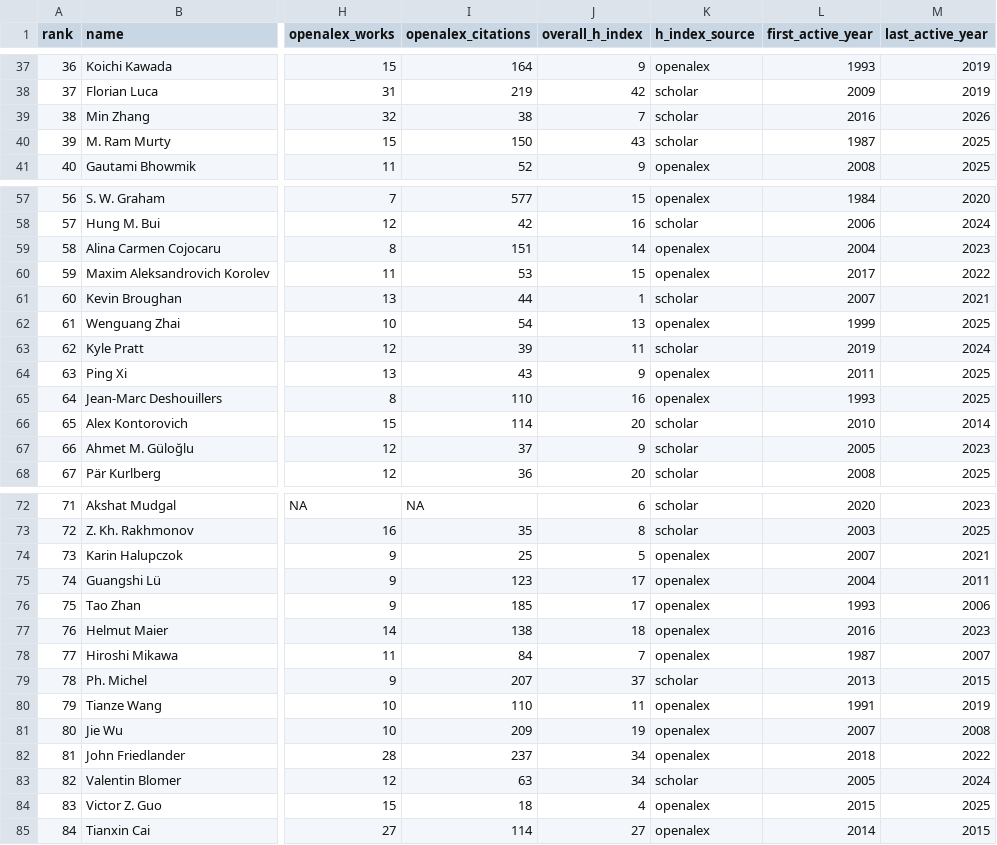
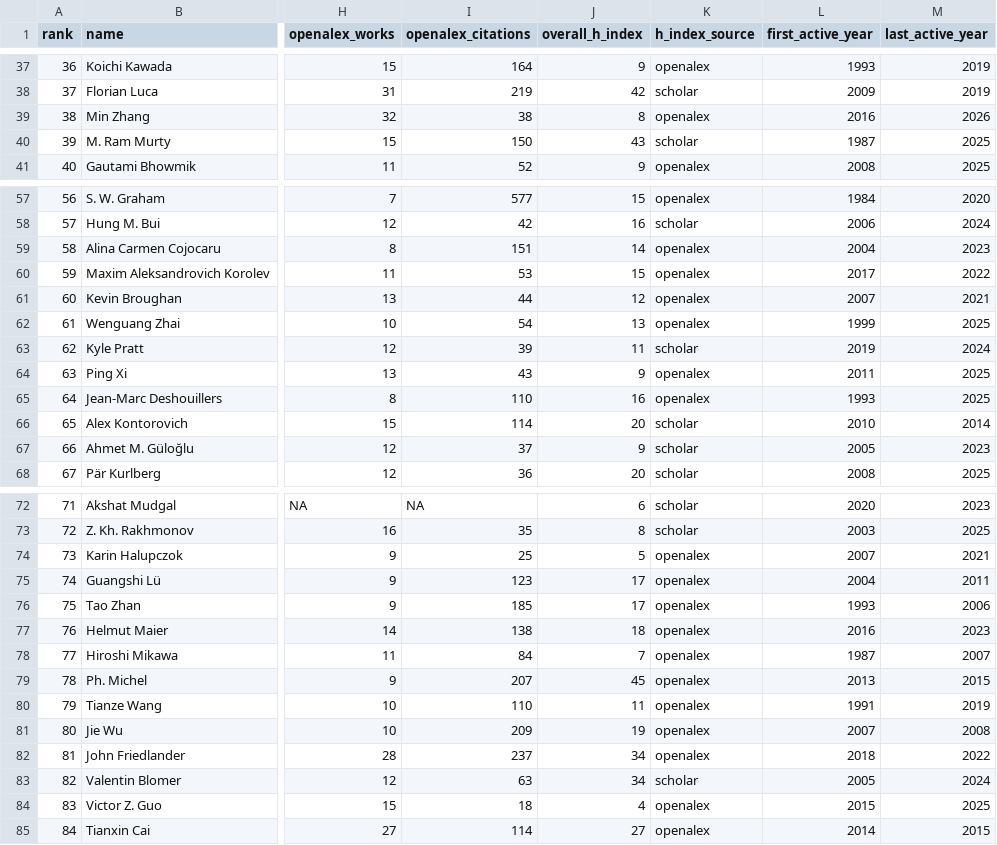
Before and after one commit to sthubbar/wwigr, a CSV file: _site/data/wwigr_top100.csv, drawn as a sheet; only a part is shown, gaps mark what is left out; the diff names each change by its address in the sheet, - before the commit and + after, or states it on an @@ line.

Commit message:
h-index policy: take the larger of Scholar and OpenAlex
Switch from 'prefer Scholar' to 'take the max'. Neither source is
universally better. Scholar can undercount when a researcher hasn't
populated their profile (Broughan's Scholar showed h=1 while OpenAlex
showed h=12 from his real citation record). OpenAlex can undercount
when an author is fragmented across multiple OA author IDs (Lichtman
case where Scholar h=11 was the correct value vs OA h=4). Max() is the
honest summary: 'the best evidence we have'. Source tag still reflects
which dataset produced the displayed value.

Three flips on the current Top 100: Broughan 1 to 12, Ph. Michel 37 to
45, Min Zhang 7 to 8.

```diff
--- a/_site/data/wwigr_top100.csv
+++ b/_site/data/wwigr_top100.csv
-J39 (overall_h_index): 7
+J39 (overall_h_index): 8
-K39 (h_index_source): scholar
+K39 (h_index_source): openalex
-J61 (overall_h_index): 1
+J61 (overall_h_index): 12
-K61 (h_index_source): scholar
+K61 (h_index_source): openalex
-J79 (overall_h_index): 37
+J79 (overall_h_index): 45
-K79 (h_index_source): scholar
+K79 (h_index_source): openalex
```
Also changed, not shown: hindex.csv, 4 other files.
